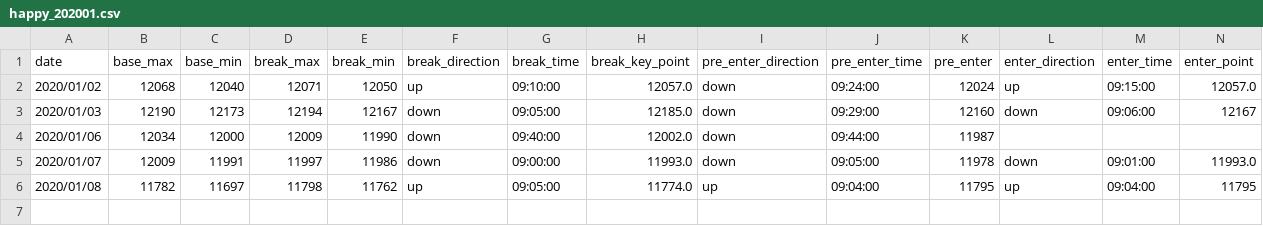
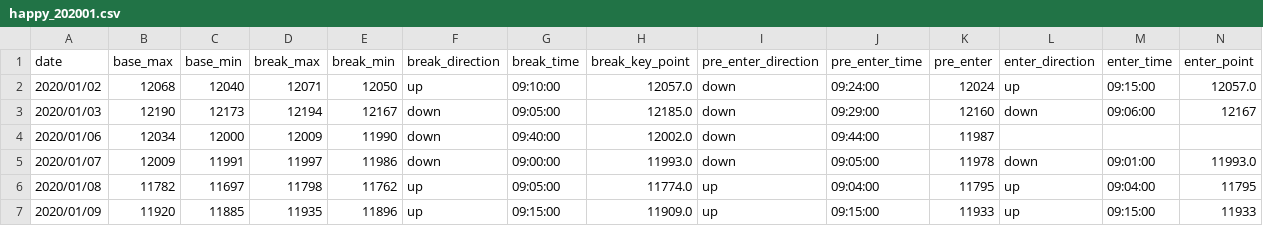
Before and after one commit to ngxial03/Future, a CSV file: out/happy_202001.csv, drawn as a sheet; only a part is shown; rows hold the shown columns only; the diff names each change by its address in the sheet, - before the commit and + after, or states it on an @@ line.

```diff
--- a/out/happy_202001.csv
+++ b/out/happy_202001.csv
+row 7: 2020/01/09 | 11920 | 11885 | 11935 | 11896 | up | 09:15:00 | 11909.0 | up | 09:15:00 | 11933 | up | 09:15:00 | 11933
```
Also changed, not shown: out/happy_total.csv, out/max_min_total.csv.
